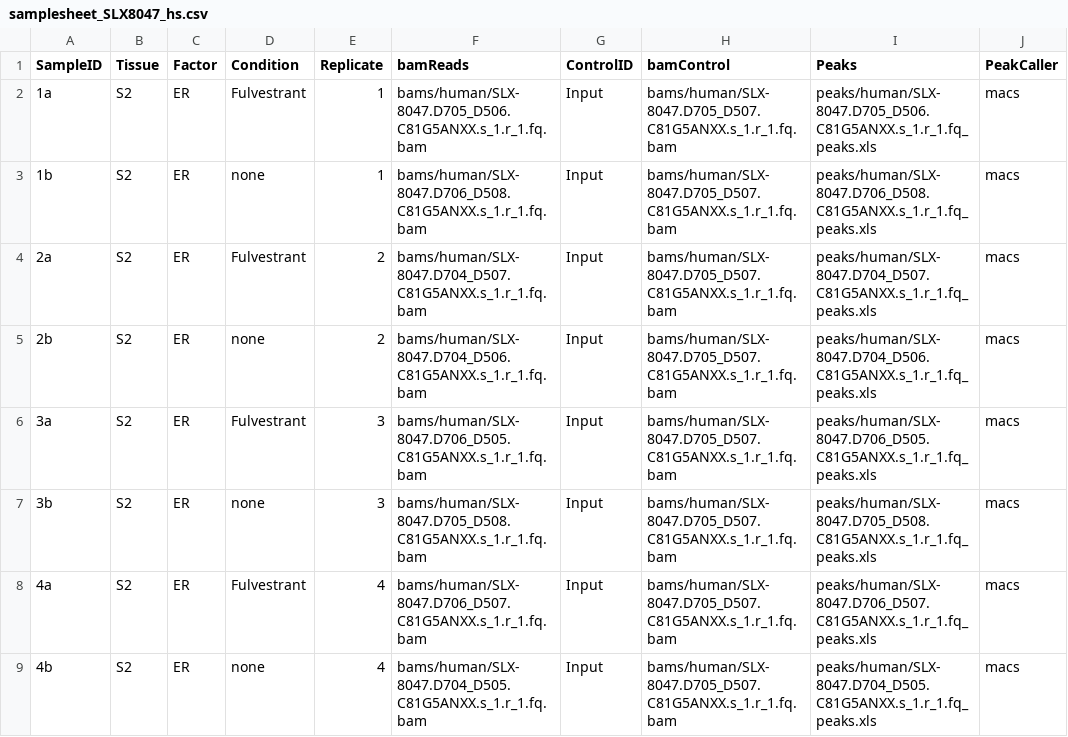
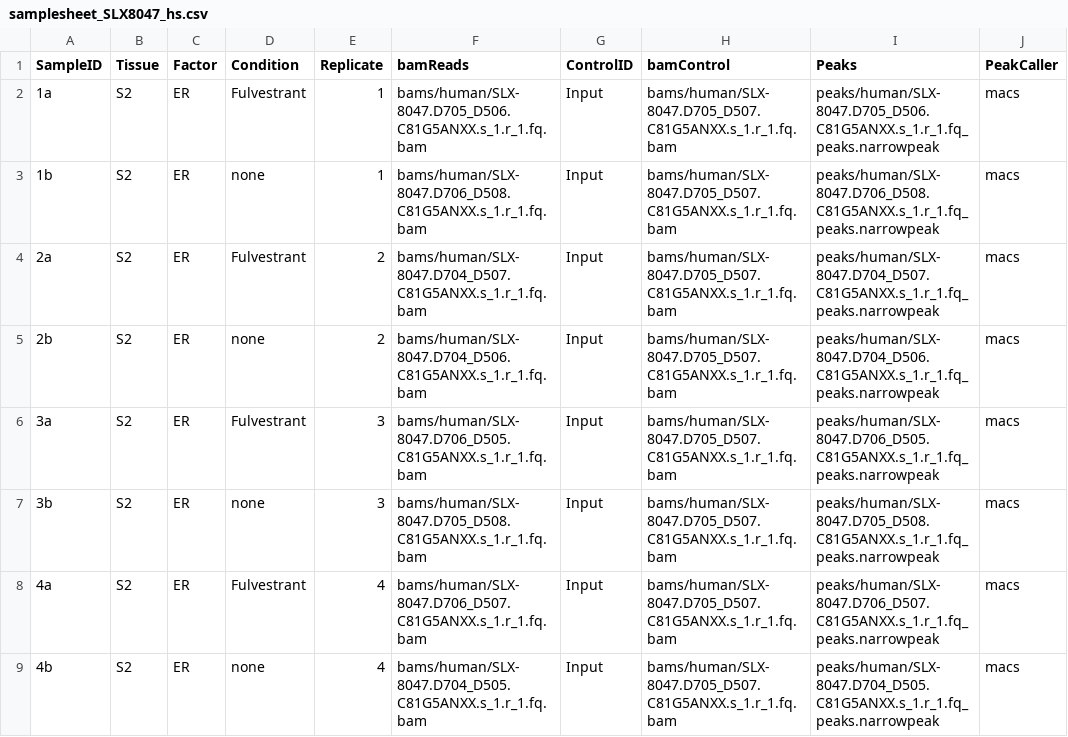
Before and after one commit to andrewholding/BrundleData, a CSV file: inst/extdata/samplesheet/samplesheet_SLX8047_hs.csv, drawn as a sheet.

```diff
--- a/inst/extdata/samplesheet/samplesheet_SLX8047_hs.csv
+++ b/inst/extdata/samplesheet/samplesheet_SLX8047_hs.csv
@@ -1,9 +1,9 @@
 SampleID,Tissue,Factor,Condition,Replicate,bamReads,ControlID,bamControl,Peaks,PeakCaller
-1a,S2,ER,Fulvestrant,1,bams/human/SLX-8047.D705_D506.C81G5ANXX.s_1.r_1.fq.bam,Input,bams/human/SLX-8047.D705_D507.C81G5ANXX.s_1.r_1.fq.bam,peaks/human/SLX-8047.D705_D506.C81G5ANXX.s_1.r_1.fq_peaks.xls,macs
-1b,S2,ER,none,1,bams/human/SLX-8047.D706_D508.C81G5ANXX.s_1.r_1.fq.bam,Input,bams/human/SLX-8047.D705_D507.C81G5ANXX.s_1.r_1.fq.bam,peaks/human/SLX-8047.D706_D508.C81G5ANXX.s_1.r_1.fq_peaks.xls,macs
-2a,S2,ER,Fulvestrant,2,bams/human/SLX-8047.D704_D507.C81G5ANXX.s_1.r_1.fq.bam,Input,bams/human/SLX-8047.D705_D507.C81G5ANXX.s_1.r_1.fq.bam,peaks/human/SLX-8047.D704_D507.C81G5ANXX.s_1.r_1.fq_peaks.xls,macs
-2b,S2,ER,none,2,bams/human/SLX-8047.D704_D506.C81G5ANXX.s_1.r_1.fq.bam,Input,bams/human/SLX-8047.D705_D507.C81G5ANXX.s_1.r_1.fq.bam,peaks/human/SLX-8047.D704_D506.C81G5ANXX.s_1.r_1.fq_peaks.xls,macs
-3a,S2,ER,Fulvestrant,3,bams/human/SLX-8047.D706_D505.C81G5ANXX.s_1.r_1.fq.bam,Input,bams/human/SLX-8047.D705_D507.C81G5ANXX.s_1.r_1.fq.bam,peaks/human/SLX-8047.D706_D505.C81G5ANXX.s_1.r_1.fq_peaks.xls,macs
-3b,S2,ER,none,3,bams/human/SLX-8047.D705_D508.C81G5ANXX.s_1.r_1.fq.bam,Input,bams/human/SLX-8047.D705_D507.C81G5ANXX.s_1.r_1.fq.bam,peaks/human/SLX-8047.D705_D508.C81G5ANXX.s_1.r_1.fq_peaks.xls,macs
-4a,S2,ER,Fulvestrant,4,bams/human/SLX-8047.D706_D507.C81G5ANXX.s_1.r_1.fq.bam,Input,bams/human/SLX-8047.D705_D507.C81G5ANXX.s_1.r_1.fq.bam,peaks/human/SLX-8047.D706_D507.C81G5ANXX.s_1.r_1.fq_peaks.xls,macs
-4b,S2,ER,none,4,bams/human/SLX-8047.D704_D505.C81G5ANXX.s_1.r_1.fq.bam,Input,bams/human/SLX-8047.D705_D507.C81G5ANXX.s_1.r_1.fq.bam,peaks/human/SLX-8047.D704_D505.C81G5ANXX.s_1.r_1.fq_peaks.xls,macs
+1a,S2,ER,Fulvestrant,1,bams/human/SLX-8047.D705_D506.C81G5ANXX.s_1.r_1.fq.bam,Input,bams/human/SLX-8047.D705_D507.C81G5ANXX.s_1.r_1.fq.bam,peaks/human/SLX-8047.D705_D506.C81G5ANXX.s_1.r_1.fq_peaks.narrowpeak,macs
+1b,S2,ER,none,1,bams/human/SLX-8047.D706_D508.C81G5ANXX.s_1.r_1.fq.bam,Input,bams/human/SLX-8047.D705_D507.C81G5ANXX.s_1.r_1.fq.bam,peaks/human/SLX-8047.D706_D508.C81G5ANXX.s_1.r_1.fq_peaks.narrowpeak,macs
+2a,S2,ER,Fulvestrant,2,bams/human/SLX-8047.D704_D507.C81G5ANXX.s_1.r_1.fq.bam,Input,bams/human/SLX-8047.D705_D507.C81G5ANXX.s_1.r_1.fq.bam,peaks/human/SLX-8047.D704_D507.C81G5ANXX.s_1.r_1.fq_peaks.narrowpeak,macs
+2b,S2,ER,none,2,bams/human/SLX-8047.D704_D506.C81G5ANXX.s_1.r_1.fq.bam,Input,bams/human/SLX-8047.D705_D507.C81G5ANXX.s_1.r_1.fq.bam,peaks/human/SLX-8047.D704_D506.C81G5ANXX.s_1.r_1.fq_peaks.narrowpeak,macs
+3a,S2,ER,Fulvestrant,3,bams/human/SLX-8047.D706_D505.C81G5ANXX.s_1.r_1.fq.bam,Input,bams/human/SLX-8047.D705_D507.C81G5ANXX.s_1.r_1.fq.bam,peaks/human/SLX-8047.D706_D505.C81G5ANXX.s_1.r_1.fq_peaks.narrowpeak,macs
+3b,S2,ER,none,3,bams/human/SLX-8047.D705_D508.C81G5ANXX.s_1.r_1.fq.bam,Input,bams/human/SLX-8047.D705_D507.C81G5ANXX.s_1.r_1.fq.bam,peaks/human/SLX-8047.D705_D508.C81G5ANXX.s_1.r_1.fq_peaks.narrowpeak,macs
+4a,S2,ER,Fulvestrant,4,bams/human/SLX-8047.D706_D507.C81G5ANXX.s_1.r_1.fq.bam,Input,bams/human/SLX-8047.D705_D507.C81G5ANXX.s_1.r_1.fq.bam,peaks/human/SLX-8047.D706_D507.C81G5ANXX.s_1.r_1.fq_peaks.narrowpeak,macs
+4b,S2,ER,none,4,bams/human/SLX-8047.D704_D505.C81G5ANXX.s_1.r_1.fq.bam,Input,bams/human/SLX-8047.D705_D507.C81G5ANXX.s_1.r_1.fq.bam,peaks/human/SLX-8047.D704_D505.C81G5ANXX.s_1.r_1.fq_peaks.narrowpeak,macs
```
Also changed, not shown: inst/extdata/samplesheet/samplesheet_SLX8047_dm.csv.
